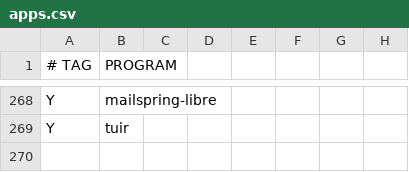
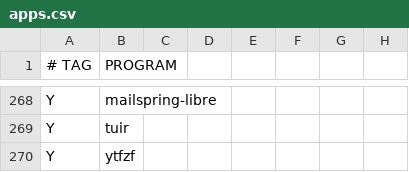
Before and after one commit to astsu777/bootstrap, a CSV file: apps.csv, drawn as a sheet; only a part is shown, gaps mark what is left out; the diff names each change by its address in the sheet, - before the commit and + after, or states it on an @@ line.

Commit message:
Add YTFZF

```diff
--- a/apps.csv
+++ b/apps.csv
+row 270: Y | ytfzf
```
Also changed, not shown: 1 other file.
